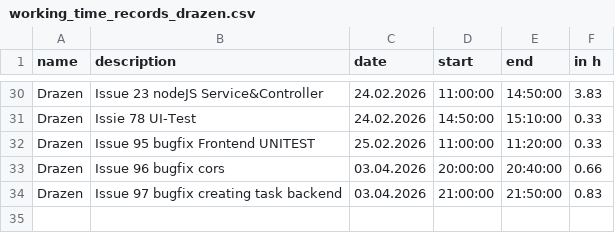
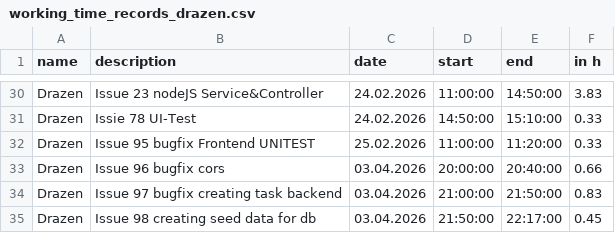
Before and after one commit to kiDra94/EffSync, a CSV file: working_time_records_drazen.csv, drawn as a sheet; only a part is shown, gaps mark what is left out; the diff names each change by its address in the sheet, - before the commit and + after, or states it on an @@ line.

Commit message:
#98: updated

```diff
--- a/working_time_records_drazen.csv
+++ b/working_time_records_drazen.csv
+row 35: Drazen | Issue 98 creating seed data for db | 03.04.2026 | 21:50:00 | 22:17:00 | 0.45
```
